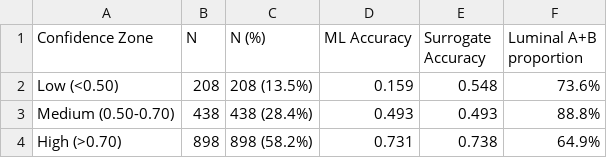
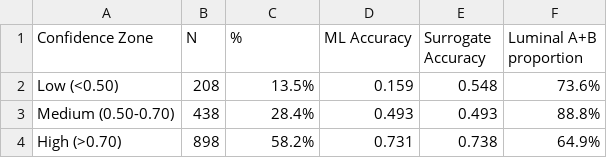
Before and after one commit to RafaelBotan/pam50-ihc-ml, a CSV file: tables/table_grey_zone.csv, drawn as a sheet.

```diff
--- a/tables/table_grey_zone.csv
+++ b/tables/table_grey_zone.csv
@@ -1,4 +1,4 @@
-Confidence Zone,N,N (%),ML Accuracy,Surrogate Accuracy,Luminal A+B proportion
-Low (<0.50),208,208 (13.5%),0.159,0.548,73.6%
-Medium (0.50-0.70),438,438 (28.4%),0.493,0.493,88.8%
-High (>0.70),898,898 (58.2%),0.731,0.738,64.9%
+Confidence Zone,N,%,ML Accuracy,Surrogate Accuracy,Luminal A+B proportion
+Low (<0.50),208,13.5%,0.159,0.548,73.6%
+Medium (0.50-0.70),438,28.4%,0.493,0.493,88.8%
+High (>0.70),898,58.2%,0.731,0.738,64.9%
```
Also changed, not shown: tables/table_sample_flow.csv, tables/table_sensitivity_enhanced.csv, 42 other files.
